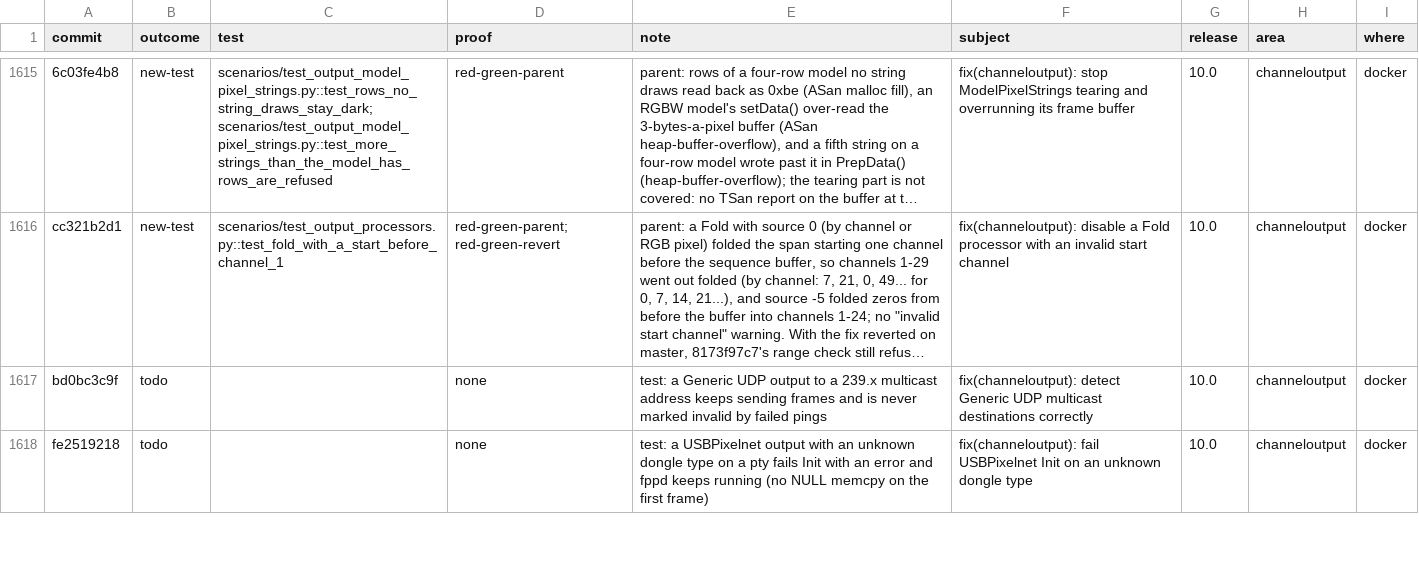
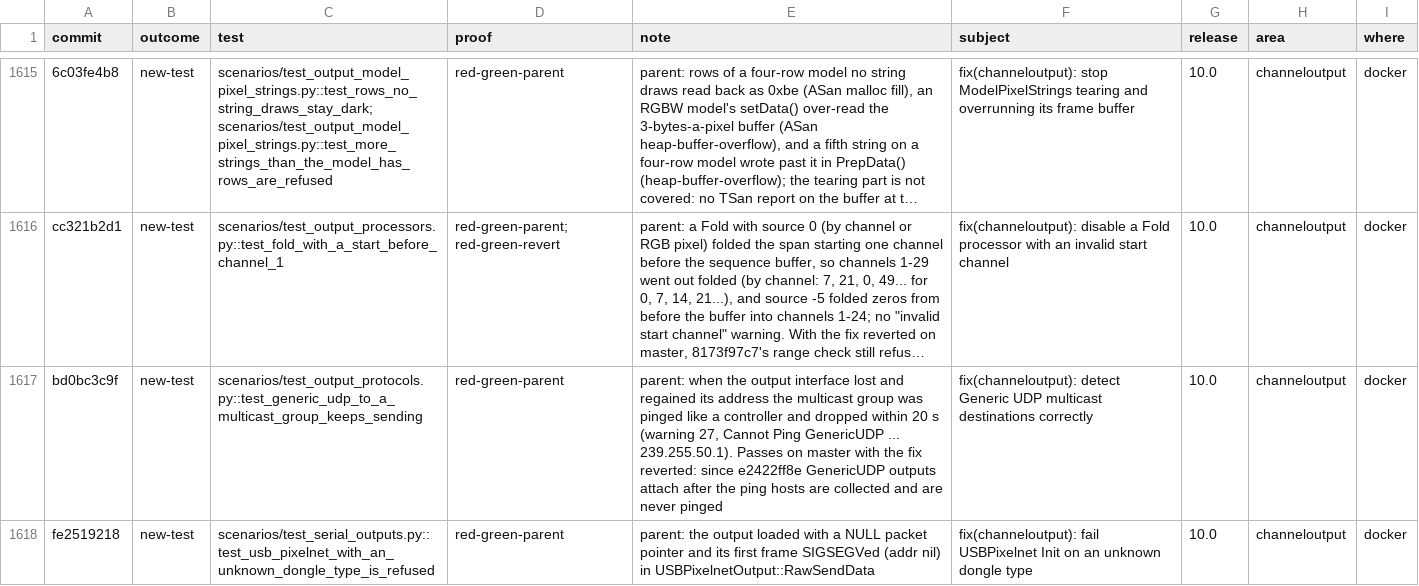
Before and after one commit to FalconChristmas/fpp-tests, a TSV file: ledger/fpp-since-9.5.tsv, drawn as a sheet; only a part is shown, gaps mark what is left out; long unchanged cells end in …; the diff covers the shown part only; the diff names each change by its address in the sheet, - before the commit and + after, or states it on an @@ line.

```diff
--- a/ledger/fpp-since-9.5.tsv
+++ b/ledger/fpp-since-9.5.tsv
-B1617:B1618 (outcome): todo
+B1617:B1618 (outcome): new-test
-C1617 (test): (empty)
+C1617 (test): scenarios/test_output_protocols.py::test_generic_udp_to_a_multicast_group_keeps_sending
-D1617:D1618 (proof): none
+D1617:D1618 (proof): red-green-parent
-E1617 (note): test: a Generic UDP output to a 239.x multicast address keeps sending frames and is never marked invalid by failed pings
+E1617 (note): parent: when the output interface lost and regained its address the multicast group was pinged like a controller and dropped within 20 s (warning 27, Cannot Ping GenericUDP ... 239.255.50.1). Passes on master with the fix reverted: since e2422ff8e GenericUDP outputs attach after the ping hosts are collected and are never pinged
-C1618 (test): (empty)
+C1618 (test): scenarios/test_serial_outputs.py::test_usb_pixelnet_with_an_unknown_dongle_type_is_refused
-E1618 (note): test: a USBPixelnet output with an unknown dongle type on a pty fails Init with an error and fppd keeps running (no NULL memcpy on the first frame)
+E1618 (note): parent: the output loaded with a NULL packet pointer and its first frame SIGSEGVed (addr nil) in USBPixelnetOutput::RawSendData
```
Also changed, not shown: 28 edited cells elsewhere in this file.
